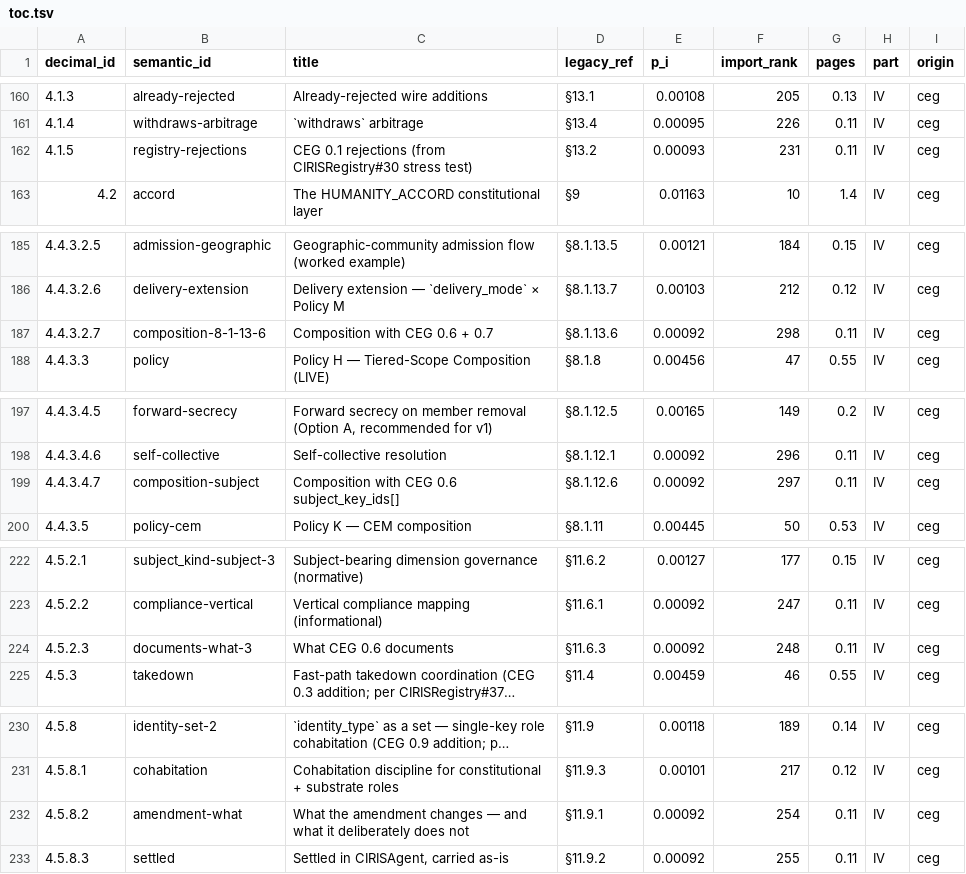
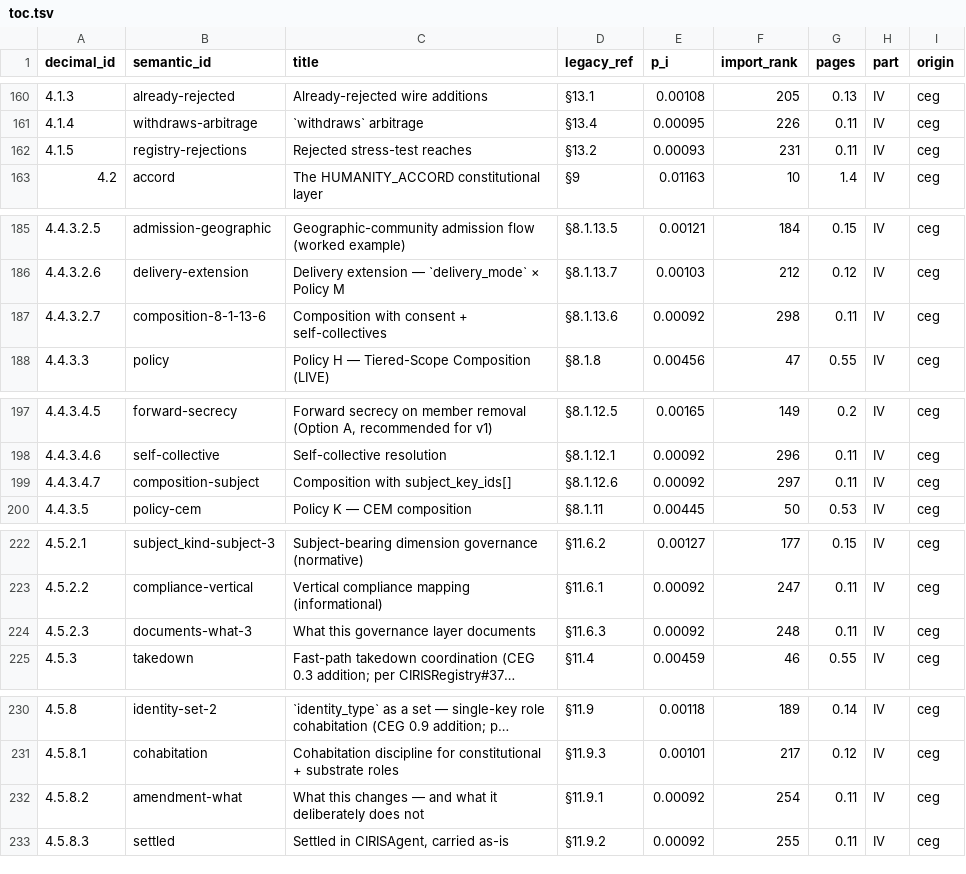
Before and after one commit to CIRISAI/CIRISConstitution, a TSV file: constitution/toc.tsv, drawn as a sheet; only a part is shown, gaps mark what is left out; long unchanged cells end in …; the diff covers the shown part only; the diff names each change by its address in the sheet, - before the commit and + after, or states it on an @@ line.

```diff
--- a/constitution/toc.tsv
+++ b/constitution/toc.tsv
-C162 (title): CEG 0.1 rejections (from CIRISRegistry#30 stress test)
+C162 (title): Rejected stress-test reaches
-C187 (title): Composition with CEG 0.6 + 0.7
+C187 (title): Composition with consent + self-collectives
-C199 (title): Composition with CEG 0.6 subject_key_ids[]
+C199 (title): Composition with subject_key_ids[]
-C224 (title): What CEG 0.6 documents
+C224 (title): What this governance layer documents
-C232 (title): What the amendment changes —…
+C232 (title): What this changes —…
```
Also changed, not shown: 7 edited cells elsewhere in this file.
